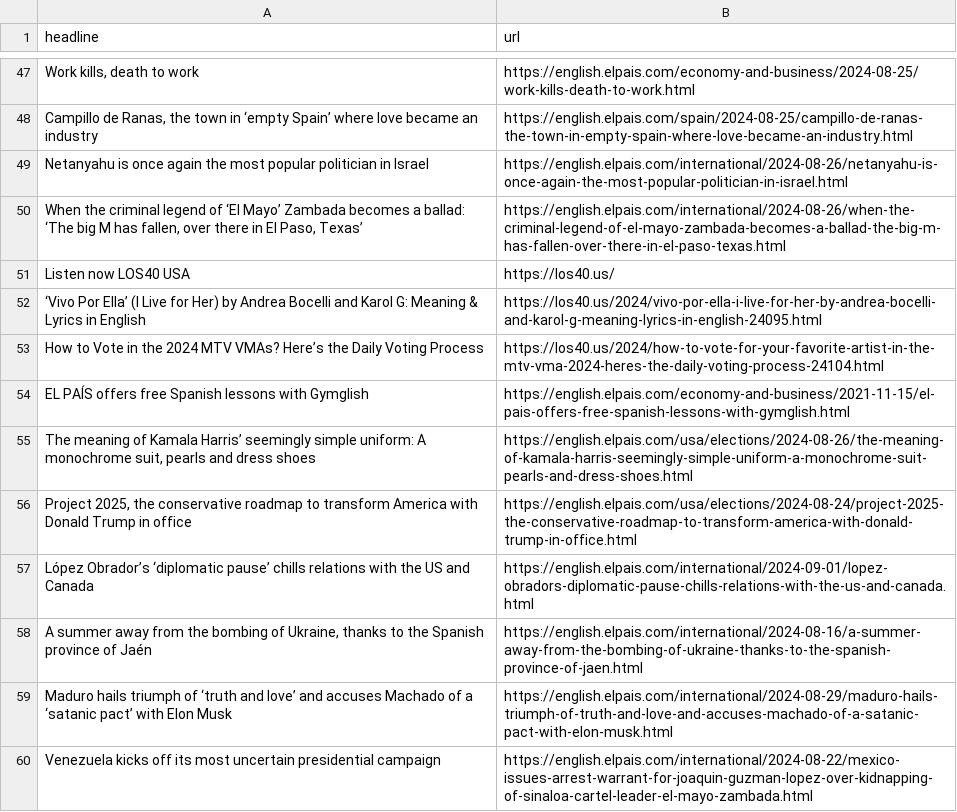
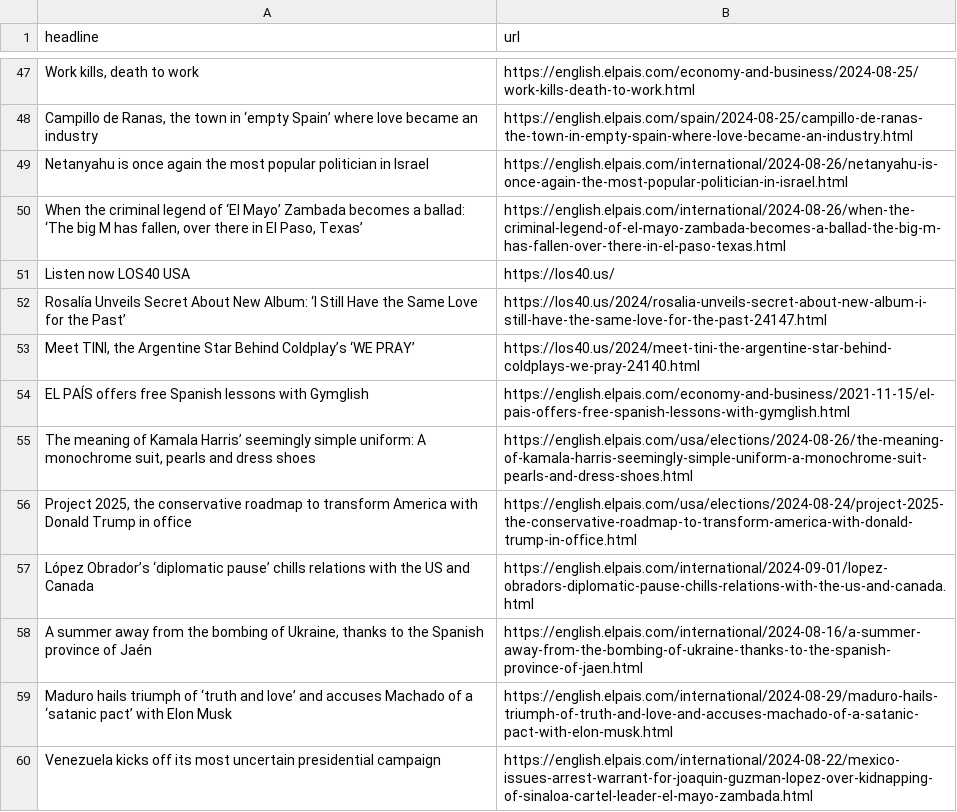
Before and after one commit to tako8888/auto-elparis, a CSV file: headlines.csv, drawn as a sheet; only a part is shown, gaps mark what is left out; removed rows and columns are numbered as before the commit, all else as after; the diff names each change by its address in the sheet, - before the commit and + after, or states it on an @@ line.

```diff
--- a/headlines.csv
+++ b/headlines.csv
-row 52: ‘Vivo Por Ella’ (I Live for Her) by Andrea Bocelli and Karol G: Meaning & Lyrics in English | https://los40.us/2024/vivo-por-ella-i-live-for-her-by-andrea-bocelli-and-karol-g-meaning-lyrics-in-english-24095.html
-row 53: How to Vote in the 2024 MTV VMAs? Here’s the Daily Voting Process | https://los40.us/2024/how-to-vote-for-your-favorite-artist-in-the-mtv-vma-2024-heres-the-daily-voting-process-24104.html
+row 52: Rosalía Unveils Secret About New Album: ‘I Still Have the Same Love for the Past’ | https://los40.us/2024/rosalia-unveils-secret-about-new-album-i-still-have-the-same-love-for-the-past-24147.html
+row 53: Meet TINI, the Argentine Star Behind Coldplay’s ‘WE PRAY’ | https://los40.us/2024/meet-tini-the-argentine-star-behind-coldplays-we-pray-24140.html
```
